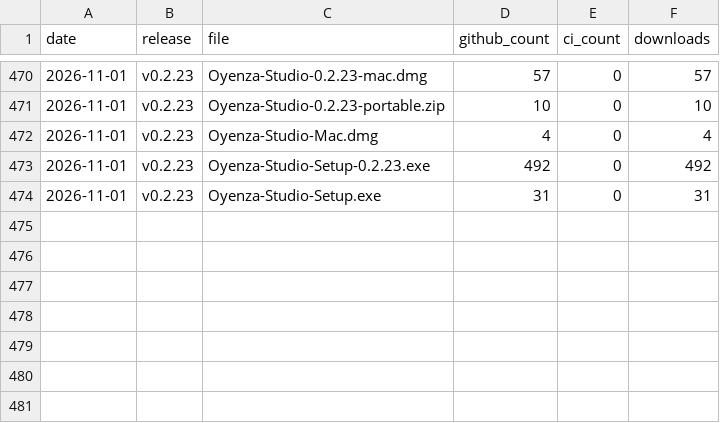
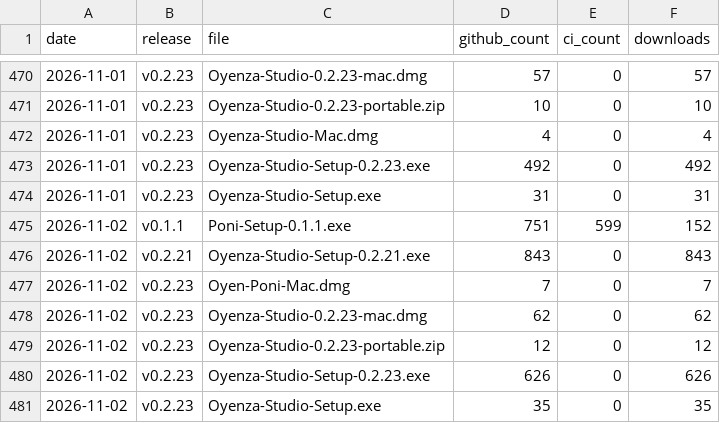
Before and after one commit to lucacadalora/oyenza-studio, a CSV file: data/downloads.csv, drawn as a sheet; only a part is shown, gaps mark what is left out.

```diff
--- a/data/downloads.csv
+++ b/data/downloads.csv
@@ -474 +474,8 @@ date,release,file,github_count,ci_count,downloads
 2026-11-01,v0.2.23,Oyenza-Studio-Setup.exe,31,0,31
+2026-11-02,v0.1.1,Poni-Setup-0.1.1.exe,751,599,152
+2026-11-02,v0.2.21,Oyenza-Studio-Setup-0.2.21.exe,843,0,843
+2026-11-02,v0.2.23,Oyen-Poni-Mac.dmg,7,0,7
+2026-11-02,v0.2.23,Oyenza-Studio-0.2.23-mac.dmg,62,0,62
+2026-11-02,v0.2.23,Oyenza-Studio-0.2.23-portable.zip,12,0,12
+2026-11-02,v0.2.23,Oyenza-Studio-Setup-0.2.23.exe,626,0,626
+2026-11-02,v0.2.23,Oyenza-Studio-Setup.exe,35,0,35
```
Also changed, not shown: 4 other files.
